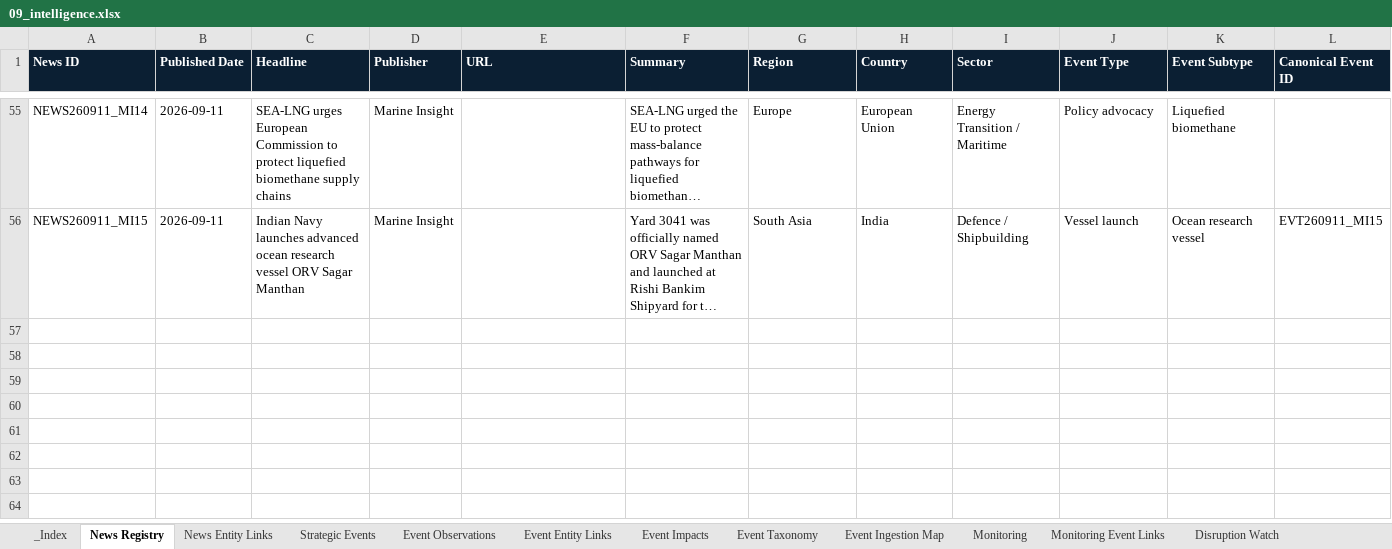
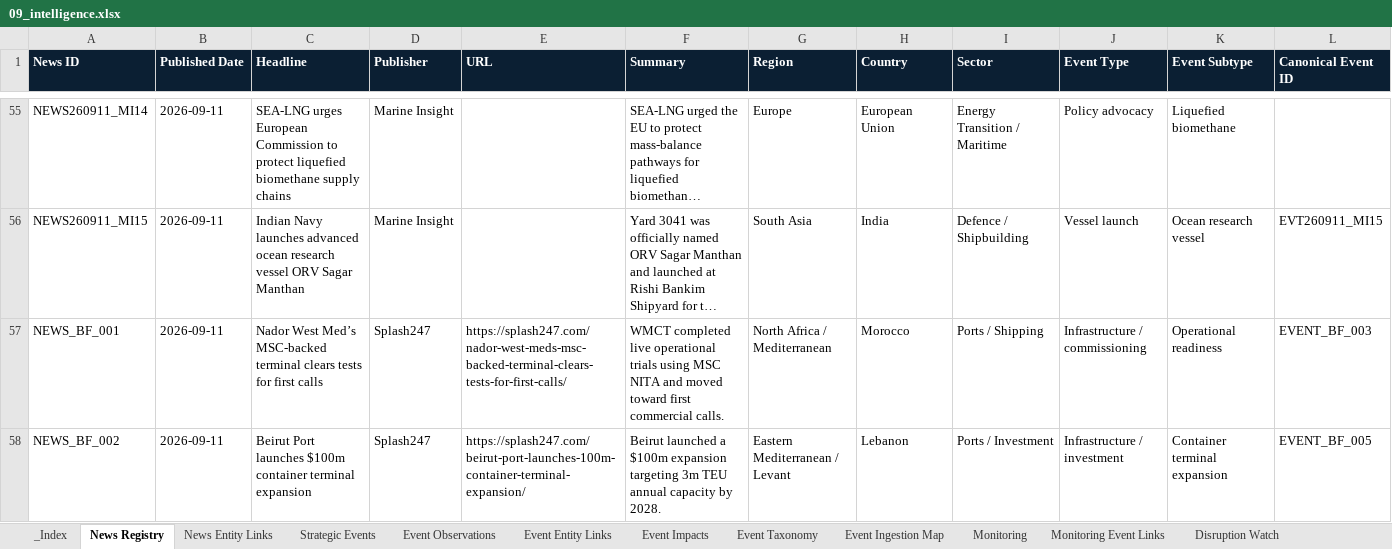
Before and after one commit to PNCIntel/pc-maritime-monitor, an Excel workbook: data/09_intelligence.xlsx, sheet News Registry, drawn as a sheet; only a part is shown, gaps mark what is left out; long unchanged cells end in …; values as stored, in another font and other column widths than the file's, no borders; rows hold the shown columns only; the diff covers the shown part only; the diff names each change by its address in the sheet, - before the commit and + after, or states it on an @@ line.

```diff
--- a/data/09_intelligence.xlsx (sheet News Registry)
+++ b/data/09_intelligence.xlsx (sheet News Registry)
+row 57: NEWS_BF_001 | 2026-09-11 | Nador West Med’s MSC-backed terminal clears tests for first calls | Splash247 | https://splash247.com/nador-west-meds-msc-backed-terminal-clears-tests-for-first-calls/ | WMCT completed live operational trials using MSC NITA and moved toward first commercial calls. | North Africa / Mediterranean | Morocco | Ports / Shipping | Infrastructure / commissioning | Operational readiness | EVENT_BF_003
+row 58: NEWS_BF_002 | 2026-09-11 | Beirut Port launches $100m container terminal expansion | Splash247 | https://splash247.com/beirut-port-launches-100m-container-terminal-expansion/ | Beirut launched a $100m expansion targeting 3m TEU annual capacity by 2028. | Eastern Mediterranean / Levant | Lebanon | Ports / Investment | Infrastructure / investment | Container terminal expansion | EVENT_BF_005
```
Also changed, not shown: 2 added rows elsewhere in this sheet, sheet Event Entity Links, sheet News Entity Links, sheet Strategic Events, data/01_core_entities.xlsx, data/06_infrastructure.xlsx, 4 other files.
